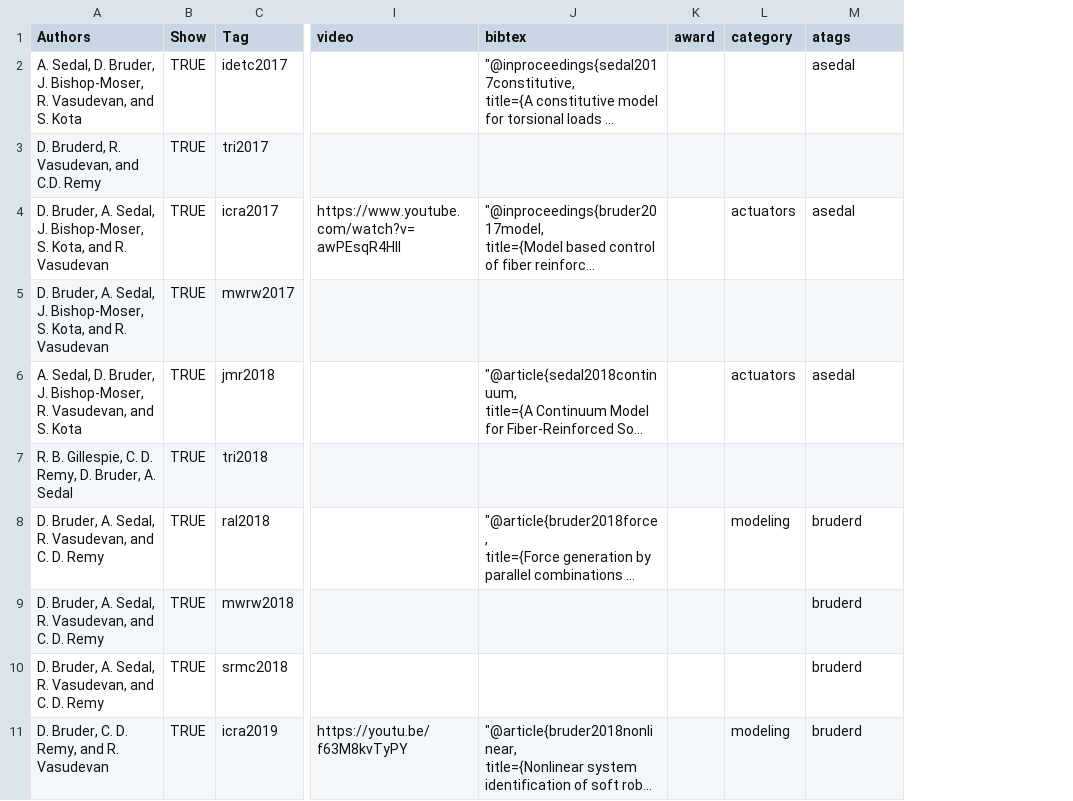
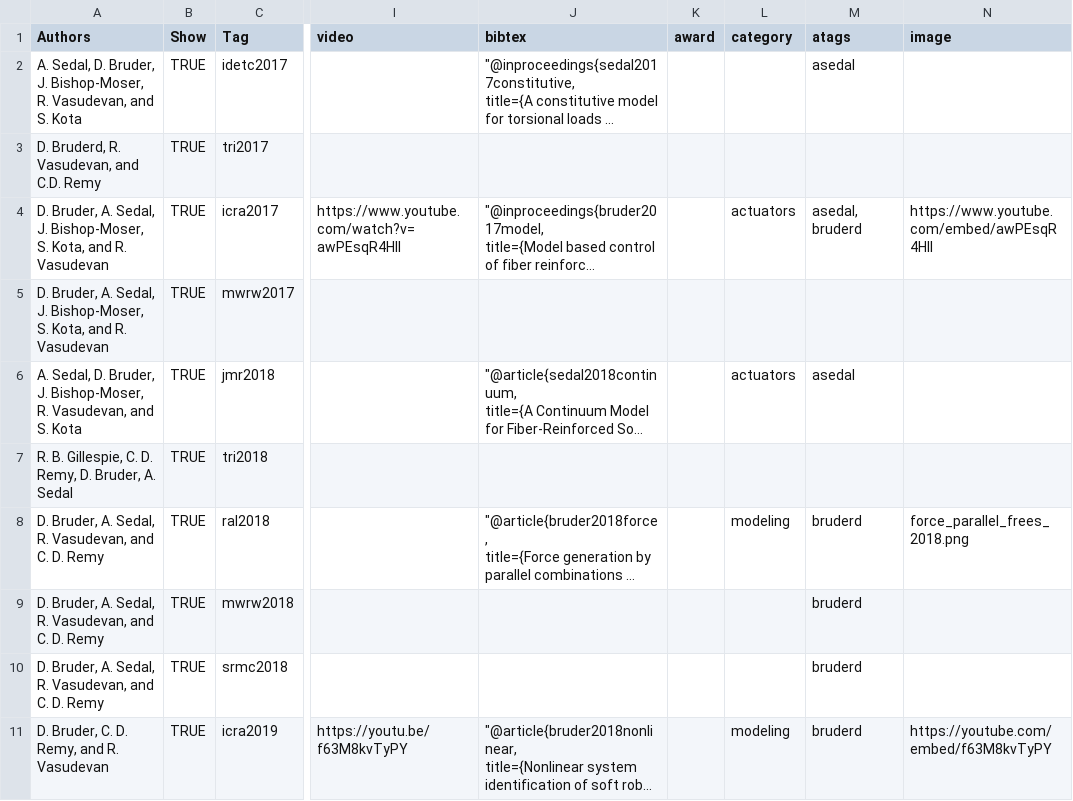
Before and after one commit to free-laboratory/free-laboratory.github.io, a CSV file: _data/publications.csv, drawn as a sheet; only a part is shown, gaps mark what is left out; long unchanged cells end in …; the diff covers the shown part only; the diff names each change by its address in the sheet, - before the commit and + after, or states it on an @@ line.

```diff
--- a/_data/publications.csv
+++ b/_data/publications.csv
+column N (image), rows 4-11: https://www.youtube.com/embed/awPEsqR4HII |  |  |  | force_parallel_frees_2018.png |  |  | https://youtube.com/embed/f63M8kvTyPY
-M4 (atags): asedal
+M4 (atags): asedal, bruderd
```
Also changed, not shown: 7 edited cells elsewhere in this file, 31 other files.
